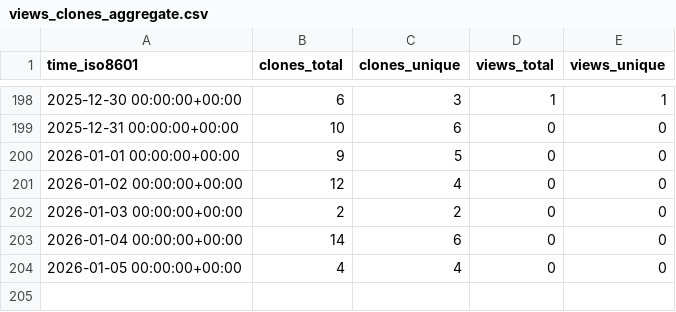
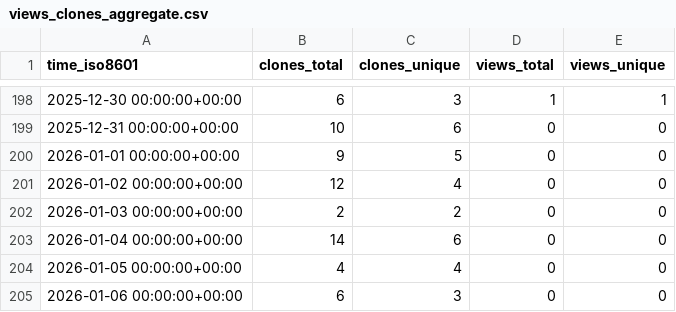
Before and after one commit to vincent-noel/MaBoSS-env-2.0, a CSV file: vincent-noel/MaBoSS/ghrs-data/views_clones_aggregate.csv, drawn as a sheet; only a part is shown, gaps mark what is left out; the diff names each change by its address in the sheet, - before the commit and + after, or states it on an @@ line.

```diff
--- a/vincent-noel/MaBoSS/ghrs-data/views_clones_aggregate.csv
+++ b/vincent-noel/MaBoSS/ghrs-data/views_clones_aggregate.csv
+row 205: 2026-01-06 00:00:00+00:00 | 6 | 3 | 0 | 0
```
Also changed, not shown: 1 other file.
